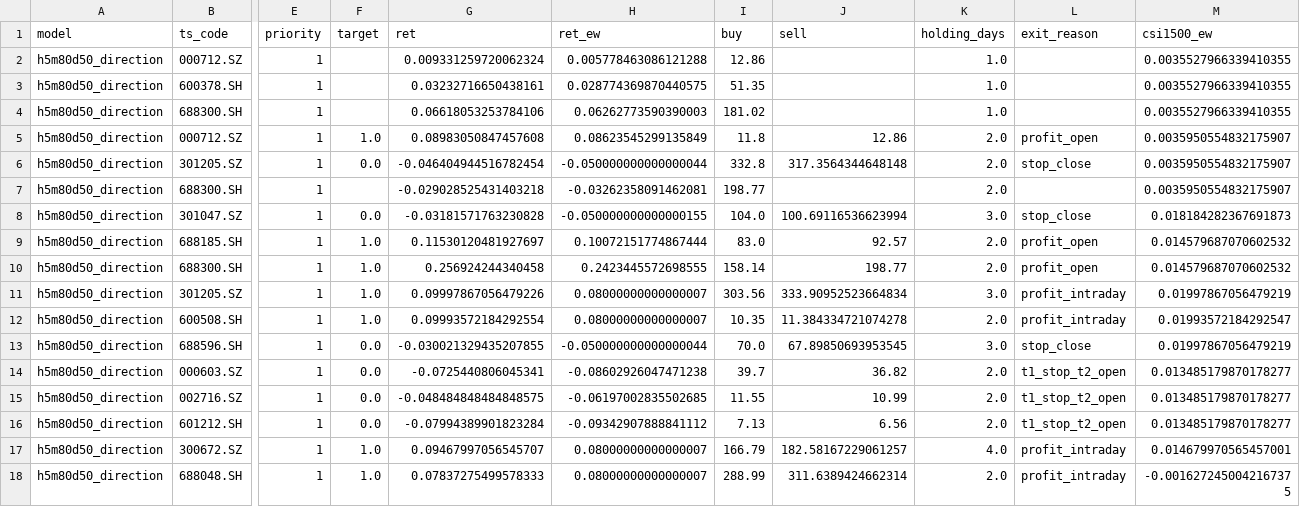
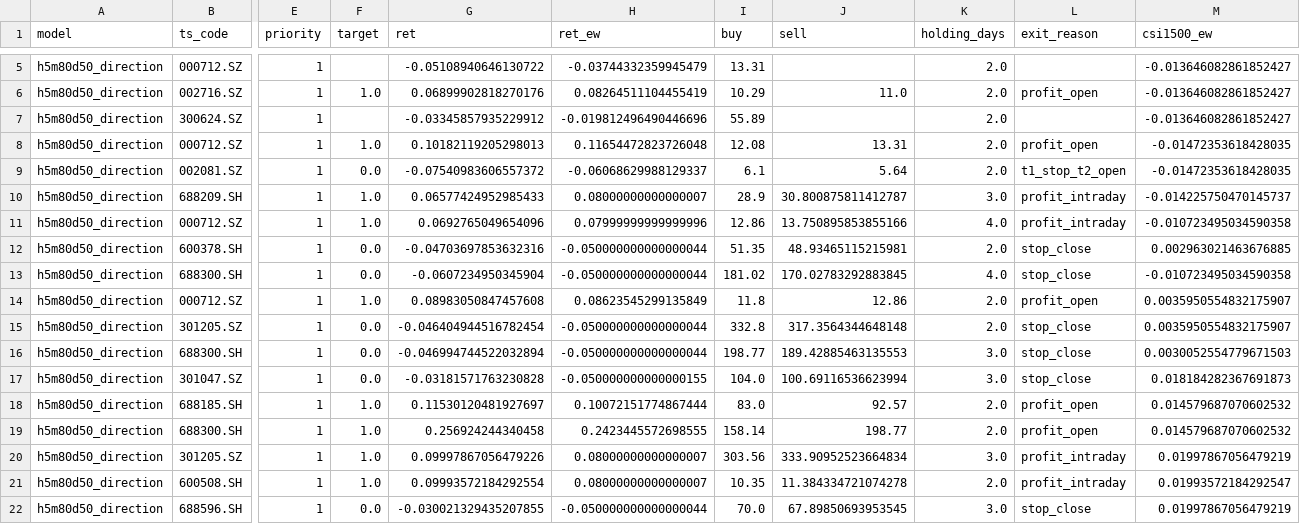
Before and after one commit to markzhou-github/h5m80d50_priority, a CSV file: h5direction_target.csv, drawn as a sheet; only a part is shown, gaps mark what is left out; the shorter side is filled out with more unchanged rows; addresses are those after the commit; rows hold the shown columns only; the diff covers the shown part only; the diff names each change by its address in the sheet, - before the commit and + after, or states it on an @@ line.

```diff
--- a/h5direction_target.csv
+++ b/h5direction_target.csv
+row 5: h5m80d50_direction | 000712.SZ | 1 |  | -0.05108940646130722 | -0.03744332359945479 | 13.31 |  | 2.0 |  | -0.013646082861852427
+row 6: h5m80d50_direction | 002716.SZ | 1 | 1.0 | 0.06899902818270176 | 0.08264511104455419 | 10.29 | 11.0 | 2.0 | profit_open | -0.013646082861852427
+row 7: h5m80d50_direction | 300624.SZ | 1 |  | -0.03345857935229912 | -0.019812496490446696 | 55.89 |  | 2.0 |  | -0.013646082861852427
+row 8: h5m80d50_direction | 000712.SZ | 1 | 1.0 | 0.10182119205298013 | 0.11654472823726048 | 12.08 | 13.31 | 2.0 | profit_open | -0.01472353618428035
+row 9: h5m80d50_direction | 002081.SZ | 1 | 0.0 | -0.07540983606557372 | -0.06068629988129337 | 6.1 | 5.64 | 2.0 | t1_stop_t2_open | -0.01472353618428035
+row 10: h5m80d50_direction | 688209.SH | 1 | 1.0 | 0.06577424952985433 | 0.08000000000000007 | 28.9 | 30.800875811412787 | 3.0 | profit_intraday | -0.014225750470145737
-F11 (target): (empty)
+F11 (target): 1.0
-G11 (ret): 0.009331259720062324
+G11 (ret): 0.0692765049654096
-H11 (ret_ew): 0.005778463086121288
+H11 (ret_ew): 0.07999999999999996
-J11 (sell): (empty)
+J11 (sell): 13.750895853855166
-K11 (holding_days): 1.0
+K11 (holding_days): 4.0
-L11 (exit_reason): (empty)
+L11 (exit_reason): profit_intraday
-M11 (csi1500_ew): 0.0035527966339410355
+M11 (csi1500_ew): -0.010723495034590358
-F12:F13 (target): (empty)
+F12:F13 (target): 0.0
-G12 (ret): 0.03232716650438161
+G12 (ret): -0.04703697853632316
-H12 (ret_ew): 0.028774369870440575
+H12 (ret_ew): -0.050000000000000044
-J12 (sell): (empty)
+J12 (sell): 48.93465115215981
-K12 (holding_days): 1.0
+K12 (holding_days): 2.0
-L12:L13 (exit_reason): (empty)
+L12:L13 (exit_reason): stop_close
-M12 (csi1500_ew): 0.0035527966339410355
+M12 (csi1500_ew): 0.002963021463676885
-G13 (ret): 0.06618053253784106
+G13 (ret): -0.0607234950345904
-H13 (ret_ew): 0.06262773590390003
+H13 (ret_ew): -0.050000000000000044
-J13 (sell): (empty)
+J13 (sell): 170.02783292883845
-K13 (holding_days): 1.0
+K13 (holding_days): 4.0
-M13 (csi1500_ew): 0.0035527966339410355
+M13 (csi1500_ew): -0.010723495034590358
-F16 (target): (empty)
+F16 (target): 0.0
-G16 (ret): -0.029028525431403218
+G16 (ret): -0.046994744522032894
-H16 (ret_ew): -0.03262358091462081
+H16 (ret_ew): -0.050000000000000044
-J16 (sell): (empty)
+J16 (sell): 189.42885463135553
-K16 (holding_days): 2.0
+K16 (holding_days): 3.0
-L16 (exit_reason): (empty)
+L16 (exit_reason): stop_close
-M16 (csi1500_ew): 0.0035950554832175907
+M16 (csi1500_ew): 0.0030052554779671503
```
Also changed, not shown: 3 added rows elsewhere in this file, h2dual_target.csv, h5direction.csv, 5 other files.
